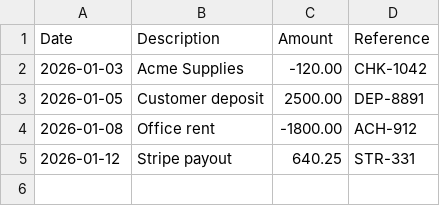
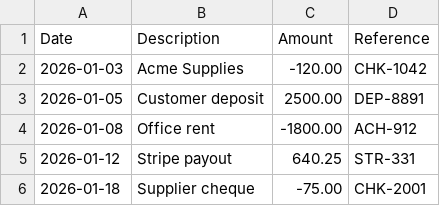
Before and after one commit to MarkLatouf/auto-recon-agent, a CSV file: public/samples/bank-statement.csv, drawn as a sheet; the diff names each change by its address in the sheet, - before the commit and + after, or states it on an @@ line.

```diff
--- a/public/samples/bank-statement.csv
+++ b/public/samples/bank-statement.csv
+row 6: 2026-01-18 | Supplier cheque | -75.00 | CHK-2001
```
Also changed, not shown: public/samples/ledger.csv, 5 other files.
